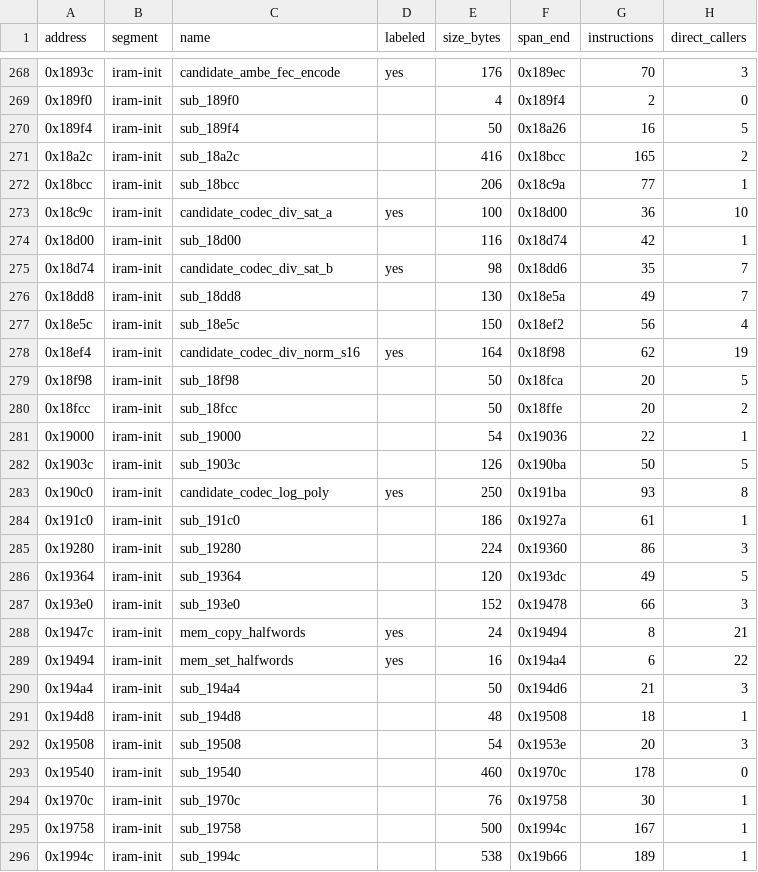
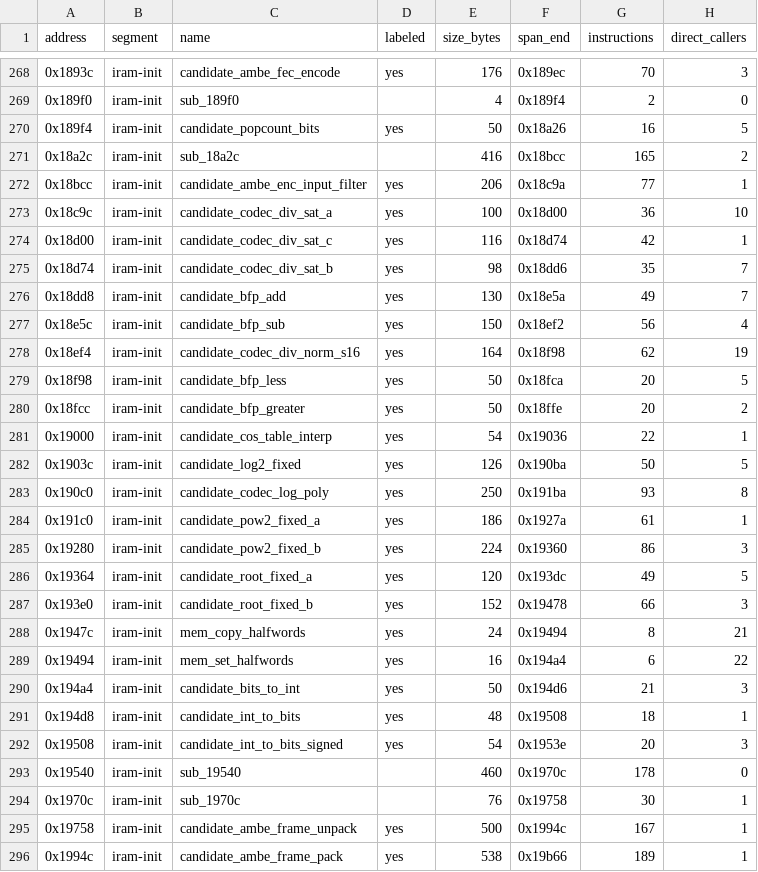
Before and after one commit to dfrederick15/dm32uv-firmware-map, a CSV file: tables/functions.csv, drawn as a sheet; only a part is shown, gaps mark what is left out; the diff covers the shown part only; the diff names each change by its address in the sheet, - before the commit and + after, or states it on an @@ line.

```diff
--- a/tables/functions.csv
+++ b/tables/functions.csv
-C270 (name): sub_189f4
+C270 (name): candidate_popcount_bits
-D270 (labeled): (empty)
+D270 (labeled): yes
-C272 (name): sub_18bcc
+C272 (name): candidate_ambe_enc_input_filter
-D272 (labeled): (empty)
+D272 (labeled): yes
-C274 (name): sub_18d00
+C274 (name): candidate_codec_div_sat_c
-D274 (labeled): (empty)
+D274 (labeled): yes
-C276 (name): sub_18dd8
+C276 (name): candidate_bfp_add
-D276:D277 (labeled): (empty)
+D276:D277 (labeled): yes
-C277 (name): sub_18e5c
+C277 (name): candidate_bfp_sub
-C279 (name): sub_18f98
+C279 (name): candidate_bfp_less
-D279:D282 (labeled): (empty)
+D279:D282 (labeled): yes
-C280 (name): sub_18fcc
+C280 (name): candidate_bfp_greater
-C281 (name): sub_19000
+C281 (name): candidate_cos_table_interp
-C282 (name): sub_1903c
+C282 (name): candidate_log2_fixed
-C284 (name): sub_191c0
+C284 (name): candidate_pow2_fixed_a
-D284:D287 (labeled): (empty)
+D284:D287 (labeled): yes
-C285 (name): sub_19280
+C285 (name): candidate_pow2_fixed_b
-C286 (name): sub_19364
+C286 (name): candidate_root_fixed_a
-C287 (name): sub_193e0
+C287 (name): candidate_root_fixed_b
-C290 (name): sub_194a4
+C290 (name): candidate_bits_to_int
-D290:D292 (labeled): (empty)
+D290:D292 (labeled): yes
-C291 (name): sub_194d8
+C291 (name): candidate_int_to_bits
-C292 (name): sub_19508
+C292 (name): candidate_int_to_bits_signed
-C295 (name): sub_19758
+C295 (name): candidate_ambe_frame_unpack
-D295:D296 (labeled): (empty)
+D295:D296 (labeled): yes
-C296 (name): sub_1994c
+C296 (name): candidate_ambe_frame_pack
```
Also changed, not shown: 158 edited cells elsewhere in this file, tables/callgraph.csv, tables/hardware-map.csv, 6 other files.
